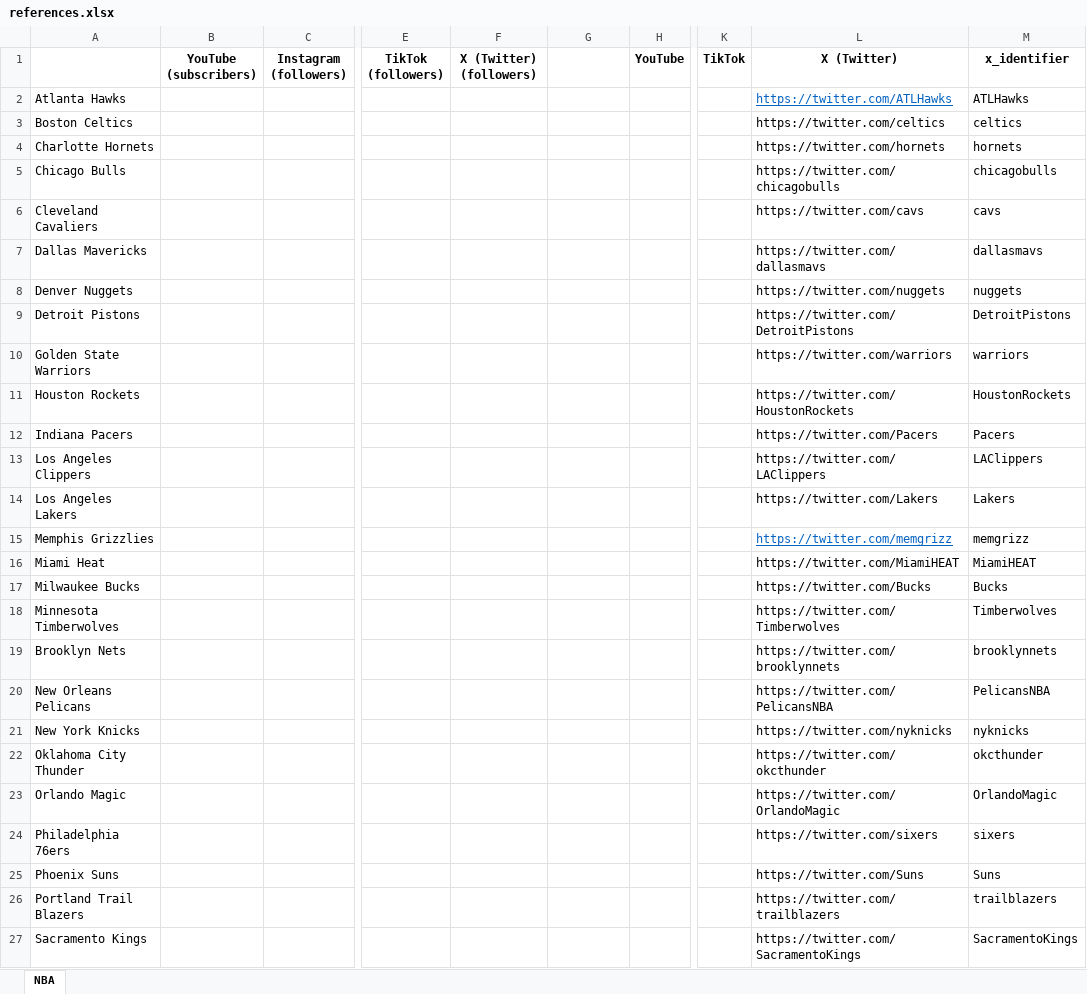
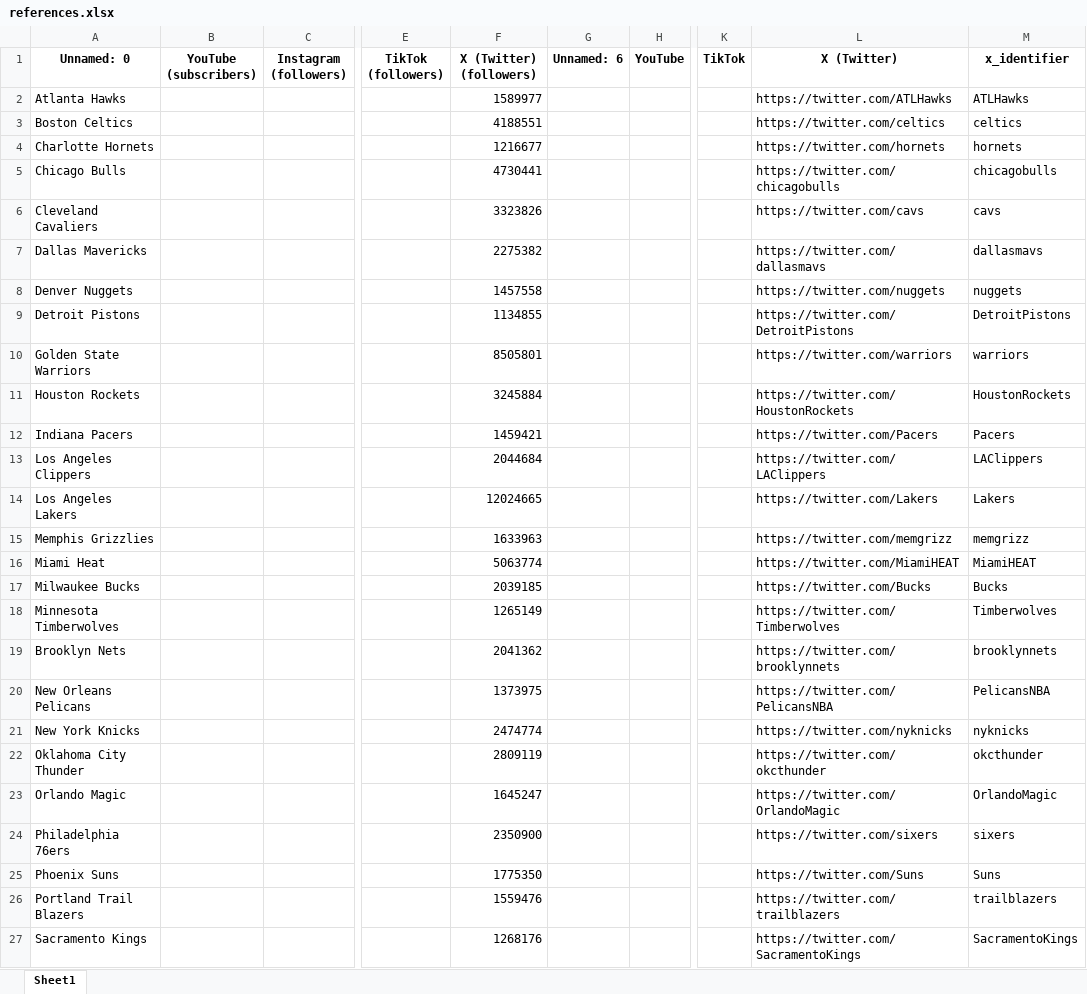
Before and after one commit to kiroraynes/nba_socmed_data, an Excel workbook: references.xlsx, sheet Sheet1, drawn as a sheet; only a part is shown, gaps mark what is left out; values as stored, in another font and other column widths than the file's, no borders; the diff covers the shown part only; the diff names each change by its address in the sheet, - before the commit and + after, or states it on an @@ line.

Commit message:
add twitter nuumbers

```diff
--- a/references.xlsx (sheet Sheet1)
+++ b/references.xlsx (sheet Sheet1)
-sheet tab: NBA
+sheet tab: Sheet1
-A1: (empty)
+A1: Unnamed: 0
-G1: (empty)
+G1: Unnamed: 6
-F2 (X (Twitter) (followers)): (empty)
+F2 (X (Twitter) (followers)): 1589977
@@ L2 underline: on → off, text colour: #0563C1 → black @@
-F3 (X (Twitter) (followers)): (empty)
+F3 (X (Twitter) (followers)): 4188551
-F4 (X (Twitter) (followers)): (empty)
+F4 (X (Twitter) (followers)): 1216677
-F5 (X (Twitter) (followers)): (empty)
+F5 (X (Twitter) (followers)): 4730441
-F6 (X (Twitter) (followers)): (empty)
+F6 (X (Twitter) (followers)): 3323826
-F7 (X (Twitter) (followers)): (empty)
+F7 (X (Twitter) (followers)): 2275382
-F8 (X (Twitter) (followers)): (empty)
+F8 (X (Twitter) (followers)): 1457558
-F9 (X (Twitter) (followers)): (empty)
+F9 (X (Twitter) (followers)): 1134855
-F10 (X (Twitter) (followers)): (empty)
+F10 (X (Twitter) (followers)): 8505801
-F11 (X (Twitter) (followers)): (empty)
+F11 (X (Twitter) (followers)): 3245884
-F12 (X (Twitter) (followers)): (empty)
+F12 (X (Twitter) (followers)): 1459421
-F13 (X (Twitter) (followers)): (empty)
+F13 (X (Twitter) (followers)): 2044684
-F14 (X (Twitter) (followers)): (empty)
+F14 (X (Twitter) (followers)): 12024665
-F15 (X (Twitter) (followers)): (empty)
+F15 (X (Twitter) (followers)): 1633963
@@ L15 underline: on → off, text colour: #0563C1 → black @@
-F16 (X (Twitter) (followers)): (empty)
+F16 (X (Twitter) (followers)): 5063774
-F17 (X (Twitter) (followers)): (empty)
+F17 (X (Twitter) (followers)): 2039185
-F18 (X (Twitter) (followers)): (empty)
+F18 (X (Twitter) (followers)): 1265149
-F19 (X (Twitter) (followers)): (empty)
+F19 (X (Twitter) (followers)): 2041362
-F20 (X (Twitter) (followers)): (empty)
+F20 (X (Twitter) (followers)): 1373975
-F21 (X (Twitter) (followers)): (empty)
+F21 (X (Twitter) (followers)): 2474774
-F22 (X (Twitter) (followers)): (empty)
+F22 (X (Twitter) (followers)): 2809119
-F23 (X (Twitter) (followers)): (empty)
+F23 (X (Twitter) (followers)): 1645247
-F24 (X (Twitter) (followers)): (empty)
+F24 (X (Twitter) (followers)): 2350900
-F25 (X (Twitter) (followers)): (empty)
+F25 (X (Twitter) (followers)): 1775350
-F26 (X (Twitter) (followers)): (empty)
+F26 (X (Twitter) (followers)): 1559476
-F27 (X (Twitter) (followers)): (empty)
+F27 (X (Twitter) (followers)): 1268176
```
Also changed, not shown: 8 edited cells and cell formats elsewhere in this sheet, formulas that keep their value, 1 other file.
